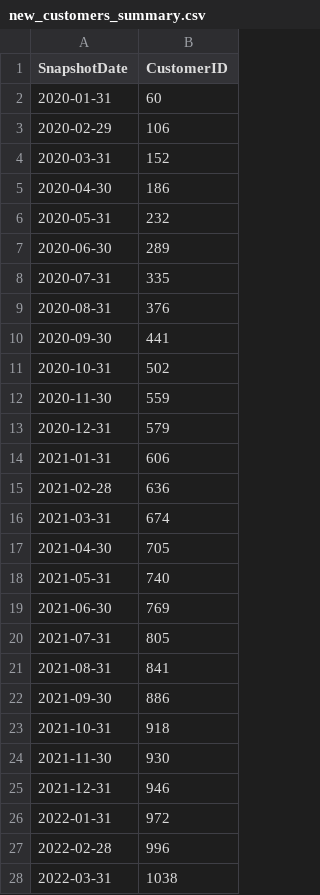
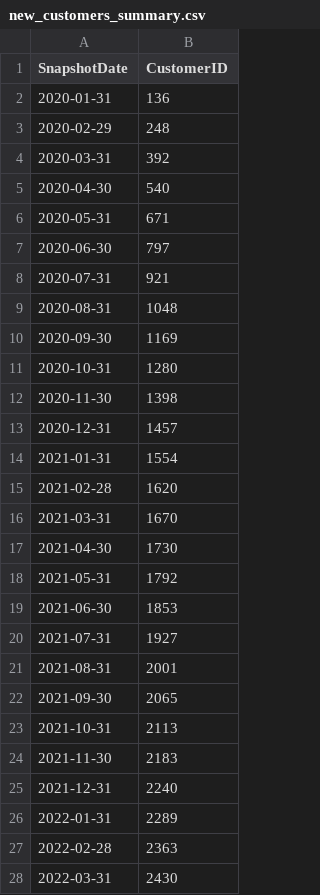
Before and after one commit to TallData/Customer_Success_Dashboard, a CSV file: data/new_customers_summary.csv, drawn as a sheet; only a part is shown; the diff covers the shown part only.

```diff
--- a/data/new_customers_summary.csv
+++ b/data/new_customers_summary.csv
@@ -1,28 +1,28 @@
 SnapshotDate,CustomerID
-2020-01-31,60
-2020-02-29,106
-2020-03-31,152
-2020-04-30,186
-2020-05-31,232
-2020-06-30,289
-2020-07-31,335
-2020-08-31,376
-2020-09-30,441
-2020-10-31,502
-2020-11-30,559
-2020-12-31,579
-2021-01-31,606
-2021-02-28,636
-2021-03-31,674
-2021-04-30,705
-2021-05-31,740
-2021-06-30,769
-2021-07-31,805
-2021-08-31,841
-2021-09-30,886
-2021-10-31,918
-2021-11-30,930
-2021-12-31,946
-2022-01-31,972
-2022-02-28,996
-2022-03-31,1038
+2020-01-31,136
+2020-02-29,248
+2020-03-31,392
+2020-04-30,540
+2020-05-31,671
+2020-06-30,797
+2020-07-31,921
+2020-08-31,1048
+2020-09-30,1169
+2020-10-31,1280
+2020-11-30,1398
+2020-12-31,1457
+2021-01-31,1554
+2021-02-28,1620
+2021-03-31,1670
+2021-04-30,1730
+2021-05-31,1792
+2021-06-30,1853
+2021-07-31,1927
+2021-08-31,2001
+2021-09-30,2065
+2021-10-31,2113
+2021-11-30,2183
+2021-12-31,2240
+2022-01-31,2289
+2022-02-28,2363
+2022-03-31,2430
```
Also changed, not shown: 12 added rows and 48 edited cells elsewhere in this file, data/combined_summary.csv, data/mrr_data.csv, 11 other files.
